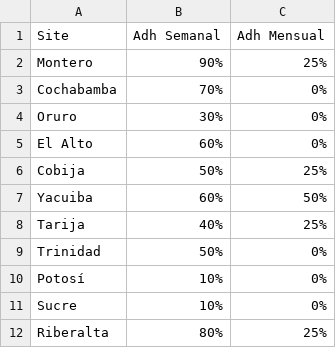
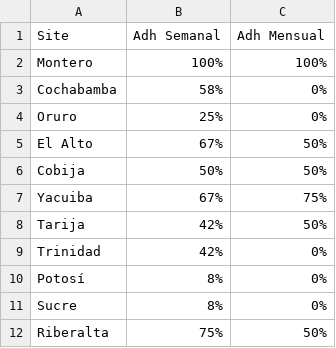
Before and after one commit to cristiancornejomercado-sys/dashboard-ronda-calidad, a CSV file: kpi_site.csv, drawn as a sheet.

```diff
--- a/kpi_site.csv
+++ b/kpi_site.csv
@@ -1,12 +1,12 @@
 Site;Adh Semanal;Adh Mensual
-Montero;90%;25%
-Cochabamba;70%;0%
-Oruro;30%;0%
-El Alto;60%;0%
-Cobija;50%;25%
-Yacuiba;60%;50%
-Tarija;40%;25%
-Trinidad;50%;0%
-Potosí;10%;0%
-Sucre;10%;0%
-Riberalta;80%;25%
+Montero;100%;100%
+Cochabamba;58%;0%
+Oruro;25%;0%
+El Alto;67%;50%
+Cobija;50%;50%
+Yacuiba;67%;75%
+Tarija;42%;50%
+Trinidad;42%;0%
+Potosí;8%;0%
+Sucre;8%;0%
+Riberalta;75%;50%
```
Also changed, not shown: acciones.csv, dashboard_kpi.csv, 5 other files.
